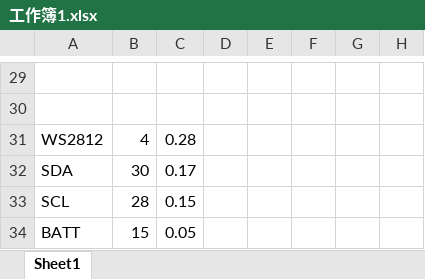
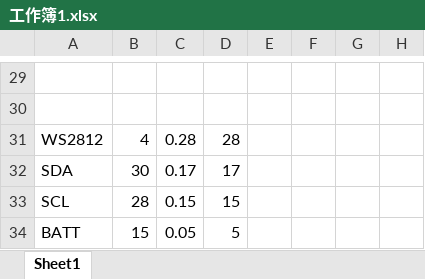
Before and after one commit to 996470527k/hemit, an Excel workbook: 工作簿1.xlsx, sheet Sheet1, drawn as a sheet; only a part is shown, gaps mark what is left out; values as stored, in another font and other column widths than the file's, no borders; the diff names each change by its address in the sheet, - before the commit and + after, or states it on an @@ line.

```diff
--- a/工作簿1.xlsx (sheet Sheet1)
+++ b/工作簿1.xlsx (sheet Sheet1)
-D31: (empty)
+D31: 28
-D32: (empty)
+D32: 17
-D33: (empty)
+D33: 15
-D34: (empty)
+D34: 5
```
Also changed, not shown: 键码.xlsx, 1 other file.
